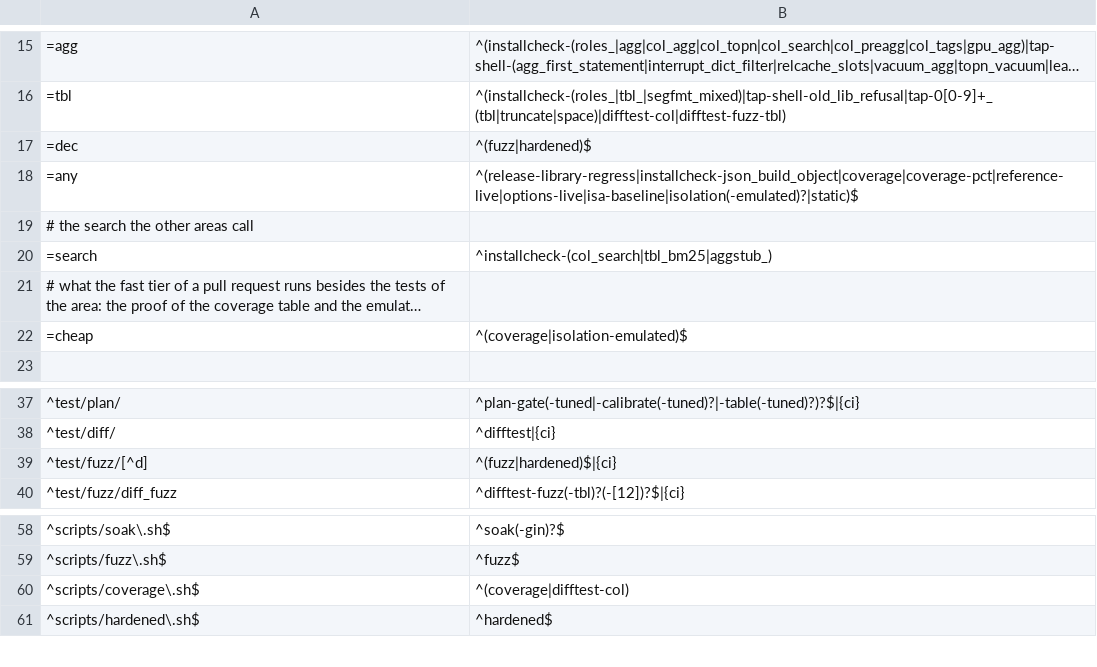
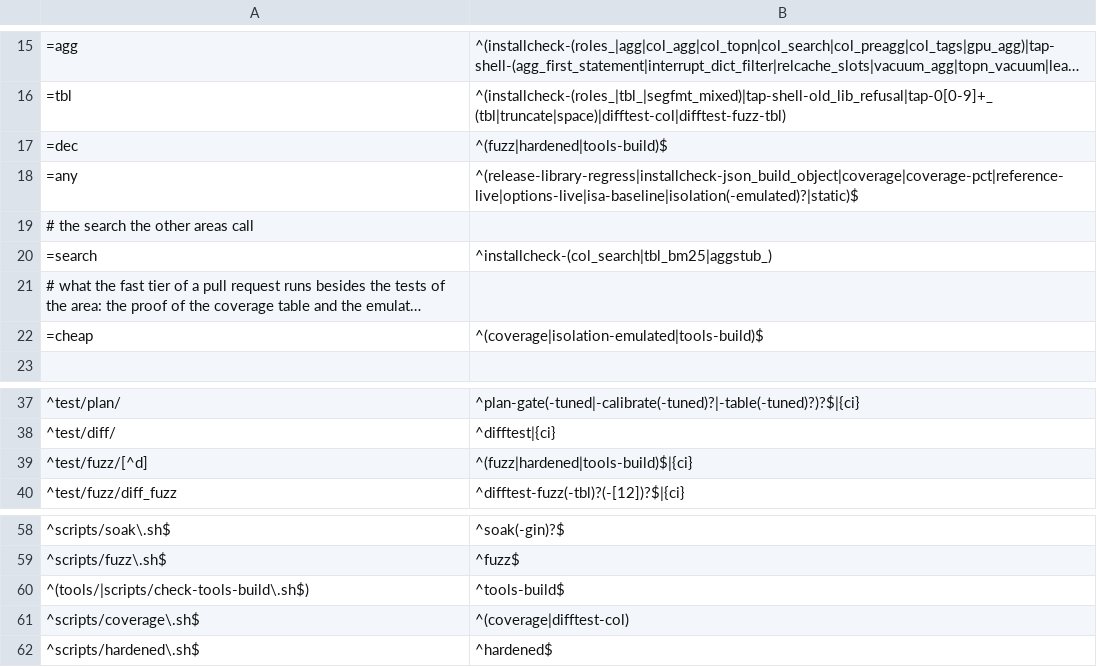
Before and after one commit to brauliobo/pg_sift, a TSV file: scripts/areas.tsv, drawn as a sheet; only a part is shown, gaps mark what is left out; long unchanged cells end in …; the diff names each change by its address in the sheet, - before the commit and + after, or states it on an @@ line.

Commit message:
ci: tools-build: the standalone harnesses are compiled in the fast tier
tools/codec, colwide, kernels, aggkern and the coverage-guided targets of
test/fuzz compile src/ files outside the extension. A change of src/ maps to
the fuzz job on a push to the integration branch and the nightly run only
(the fast tier of a pull request runs the regression tests of its area), and a
change of tools/ ran no job. scripts/check-tools-build.sh builds them (nothing
is run, about 50 CPU seconds) as a job of the fast tier, of the group of the
fuzz job and of every change of tools/.

```diff
--- a/scripts/areas.tsv
+++ b/scripts/areas.tsv
-B17: ^(fuzz|hardened)$
+B17: ^(fuzz|hardened|tools-build)$
-B22: ^(coverage|isolation-emulated)$
+B22: ^(coverage|isolation-emulated|tools-build)$
-B39: ^(fuzz|hardened)$|{ci}
+B39: ^(fuzz|hardened|tools-build)$|{ci}
+row 60: ^(tools/|scripts/check-tools-build\.sh$) | ^tools-build$
```
Also changed, not shown: 2 other files.
